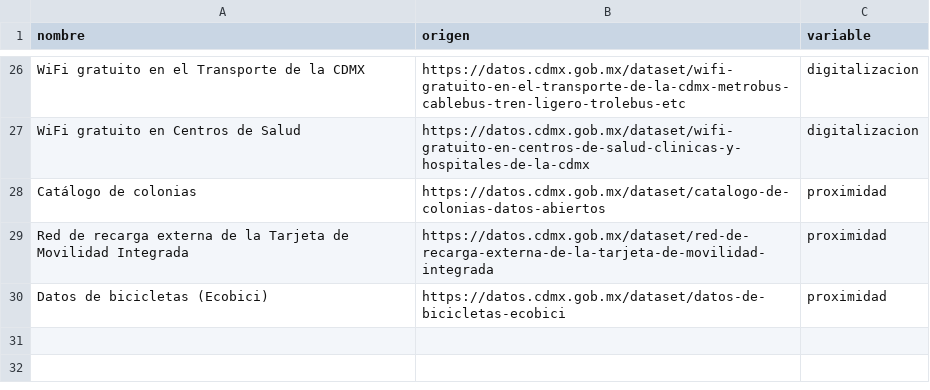
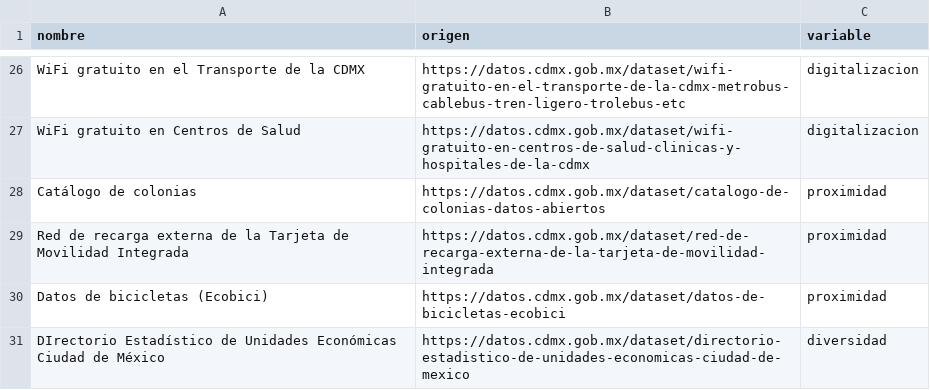
Before and after one commit to trio-tristeza/hackods-unam, a CSV file: datos/crudos/origendatos.csv, drawn as a sheet; only a part is shown, gaps mark what is left out; the diff names each change by its address in the sheet, - before the commit and + after, or states it on an @@ line.

Commit message:
docs: se añade denue a lista de insumos

```diff
--- a/datos/crudos/origendatos.csv
+++ b/datos/crudos/origendatos.csv
+row 31: DIrectorio Estadístico de Unidades Económicas Ciudad de México | https://datos.cdmx.gob.mx/dataset/directorio-estadistico-de-unidades-economicas-ciudad-de-mexico | diversidad
```
